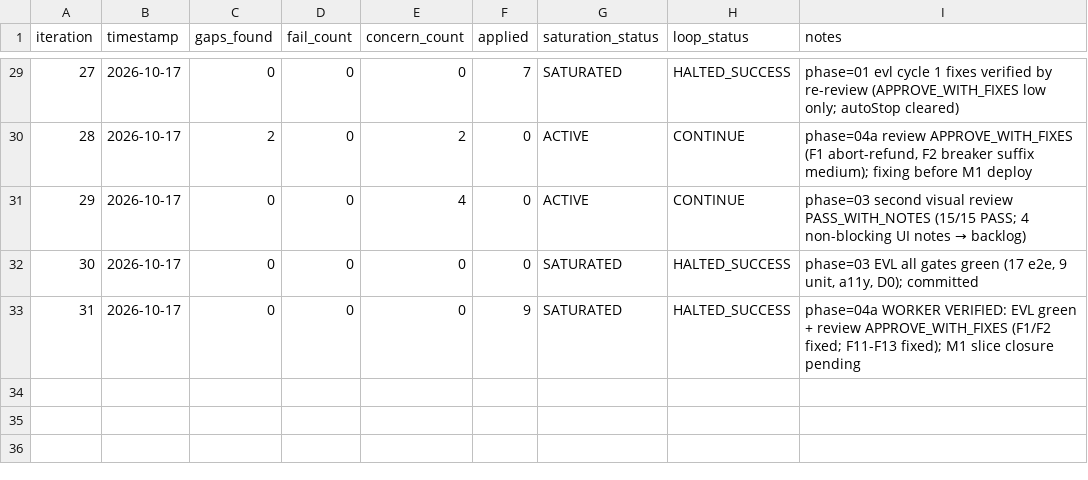
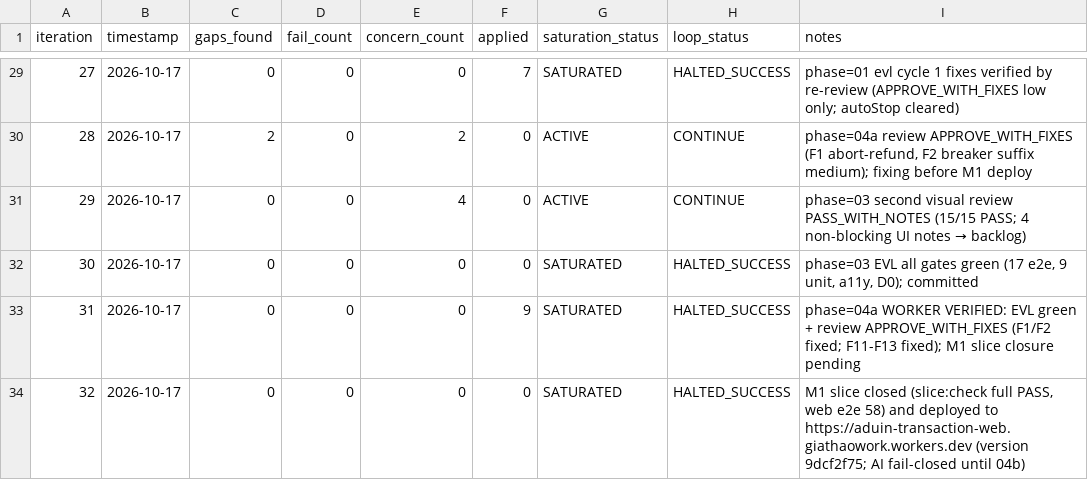
Before and after one commit to itsjiathao0912/preflight-legal-reviewer-anduin-transaction, a TSV file: process/general-plans/active/subdoc-qa-mvp_17-10-26/results.tsv, drawn as a sheet; only a part is shown, gaps mark what is left out.

```diff
--- a/process/general-plans/active/subdoc-qa-mvp_17-10-26/results.tsv
+++ b/process/general-plans/active/subdoc-qa-mvp_17-10-26/results.tsv
@@ -33 +33,2 @@ iteration	timestamp	gaps_found	fail_count	concern_count	applied	saturation_statu
 31	2026-10-17	0	0	0	9	SATURATED	HALTED_SUCCESS	phase=04a WORKER VERIFIED: EVL green + review APPROVE_WITH_FIXES (F1/F2 fixed; F11-F13 fixed); M1 slice closure pending
+32	2026-10-17	0	0	0	0	SATURATED	HALTED_SUCCESS	M1 slice closed (slice:check full PASS, web e2e 58) and deployed to https://aduin-transaction-web.giathaowork.workers.dev (version 9dcf2f75; AI fail-closed until 04b)
```
Also changed, not shown: 5 other files.
